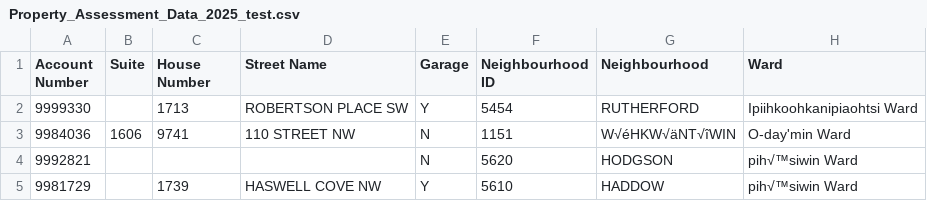
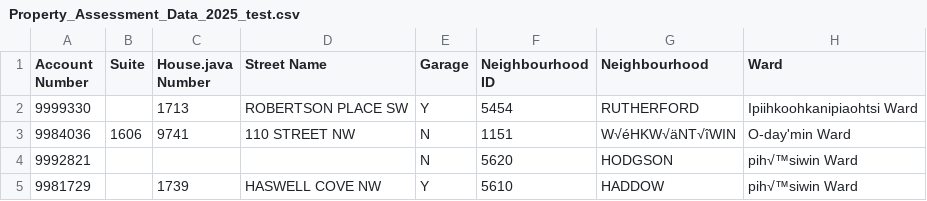
Before and after one commit to 4Dearthling/sydneythiessen, a CSV file: CMPT30/Property_Assessment_Data_2025_test.csv, drawn as a sheet; only a part is shown; the diff names each change by its address in the sheet, - before the commit and + after, or states it on an @@ line.

```diff
--- a/CMPT30/Property_Assessment_Data_2025_test.csv
+++ b/CMPT30/Property_Assessment_Data_2025_test.csv
-C1: House Number
+C1: House.java Number
```
Also changed, not shown: 16 other files.
